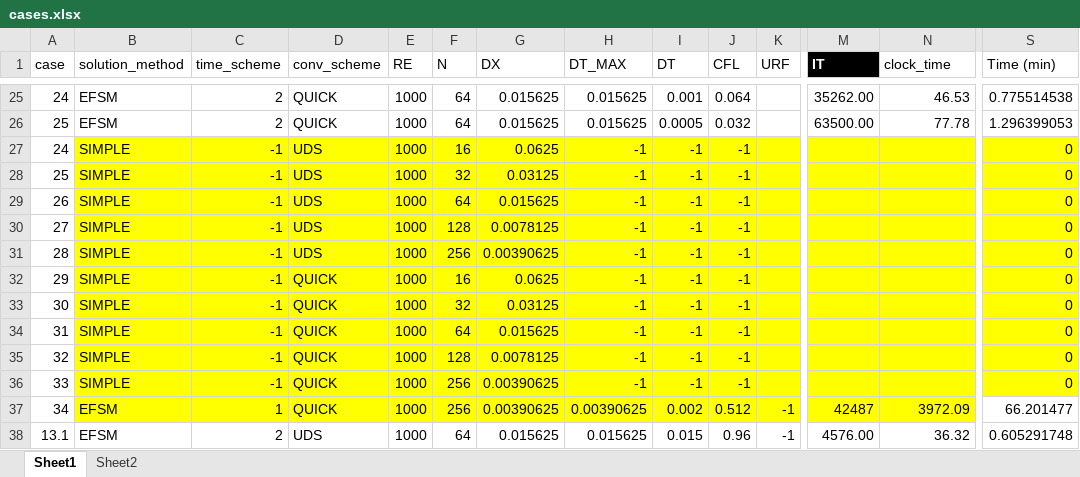
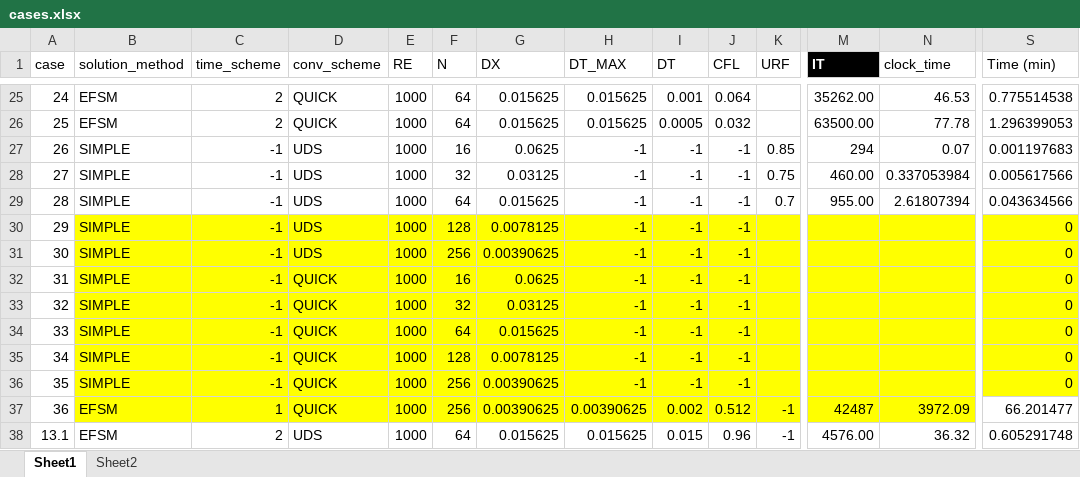
Before and after one commit to annashens/ME663-project, an Excel workbook: postprocess/cases.xlsx, sheet Sheet1, drawn as a sheet; only a part is shown, gaps mark what is left out; values as stored, in another font and other column widths than the file's, no borders; table styles not drawn; the diff covers the shown part only; the diff names each change by its address in the sheet, - before the commit and + after, or states it on an @@ line.

```diff
--- a/postprocess/cases.xlsx (sheet Sheet1)
+++ b/postprocess/cases.xlsx (sheet Sheet1)
-A27 (case): 24
+A27 (case): 26
-B27:S29 fill: #FFFF00
+B27:S29 fill: none
-K27 (URF): (empty)
+K27 (URF): 0.85
-M27 (IT): (empty)
+M27 (IT): 294
-N27 (clock_time): (empty)
+N27 (clock_time): 0.07
-S27 (Time (min)): 0
+S27 (Time (min)): 0.001197683
-A28 (case): 25
+A28 (case): 27
-K28 (URF): (empty)
+K28 (URF): 0.75
-M28 (IT): (empty)
+M28 (IT): 460.00
-N28 (clock_time): (empty)
+N28 (clock_time): 0.337053984
-S28 (Time (min)): 0
+S28 (Time (min)): 0.005617566
-A29 (case): 26
+A29 (case): 28
-K29 (URF): (empty)
+K29 (URF): 0.7
-M29 (IT): (empty)
+M29 (IT): 955.00
-N29 (clock_time): (empty)
+N29 (clock_time): 2.61807394
-S29 (Time (min)): 0
+S29 (Time (min)): 0.043634566
-A30 (case): 27
+A30 (case): 29
-A31 (case): 28
+A31 (case): 30
-A32 (case): 29
+A32 (case): 31
-A33 (case): 30
+A33 (case): 32
-A34 (case): 31
+A34 (case): 33
-A35 (case): 32
+A35 (case): 34
-A36 (case): 33
+A36 (case): 35
-A37 (case): 34
+A37 (case): 36
```
Also changed, not shown: cell formats elsewhere in this sheet, 12 other files.
